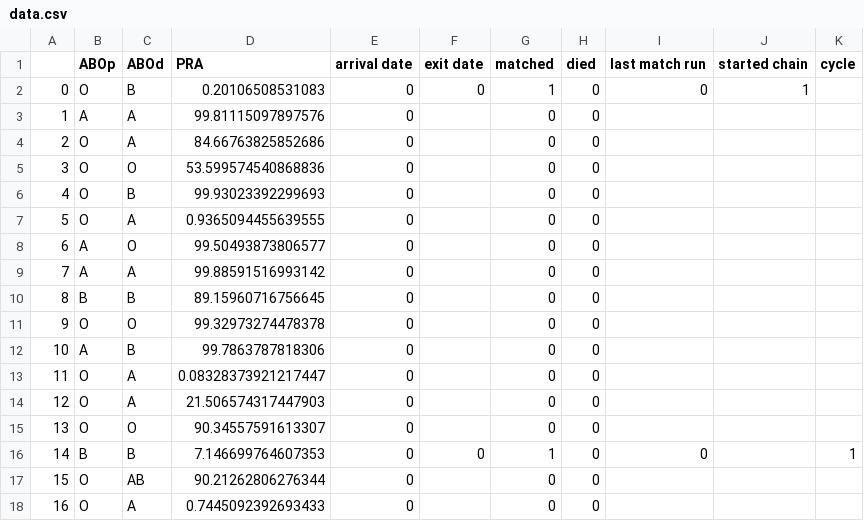
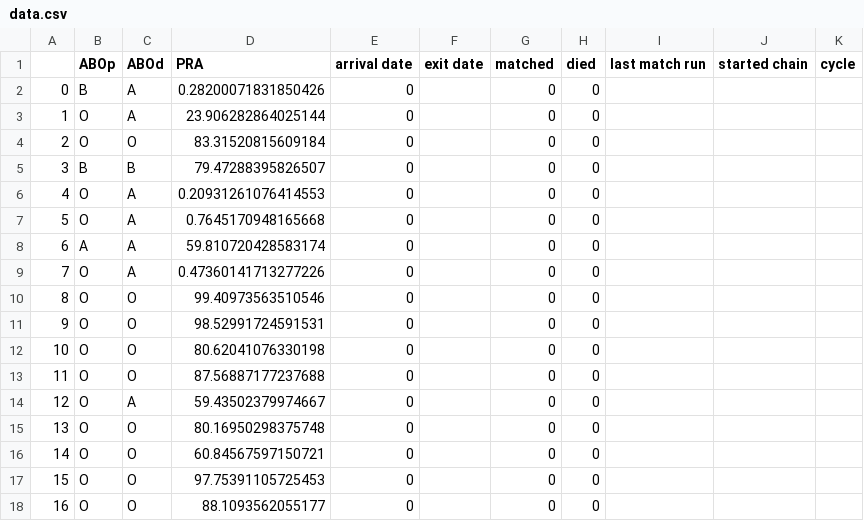
Before and after one commit to jjbl99/kidney-game, a CSV file: player0/data.csv, drawn as a sheet; only a part is shown; removed rows and columns are numbered as before the commit, all else as after; the diff covers the shown part only; the diff names each change by its address in the sheet, - before the commit and + after, or states it on an @@ line.

```diff
--- a/player0/data.csv
+++ b/player0/data.csv
-row 2: 0 | O | B | 0.20106508531083 | 0 | 0 | 1 | 0 | 0 | 1
@@ column A renumbered between rows 2 and 21 @@
-B2 (ABOp): A
+B2 (ABOp): B
-D2 (PRA): 99.81115097897576
+D2 (PRA): 0.28200071831850426
-D3 (PRA): 84.66763825852686
+D3 (PRA): 23.906282864025144
-D4 (PRA): 53.599574540868836
+D4 (PRA): 83.31520815609184
-B5 (ABOp): O
+B5 (ABOp): B
-D5 (PRA): 99.93023392299693
+D5 (PRA): 79.47288395826507
-D6 (PRA): 0.9365094455639555
+D6 (PRA): 0.20931261076414553
-B7 (ABOp): A
+B7 (ABOp): O
-C7 (ABOd): O
+C7 (ABOd): A
-D7 (PRA): 99.50493873806577
+D7 (PRA): 0.7645170948165668
-D8 (PRA): 99.88591516993142
+D8 (PRA): 59.810720428583174
-B9 (ABOp): B
+B9 (ABOp): O
-C9 (ABOd): B
+C9 (ABOd): A
-D9 (PRA): 89.15960716756645
+D9 (PRA): 0.47360141713277226
-D10 (PRA): 99.32973274478378
+D10 (PRA): 99.40973563510546
-B11 (ABOp): A
+B11 (ABOp): O
-C11 (ABOd): B
+C11 (ABOd): O
-D11 (PRA): 99.7863787818306
+D11 (PRA): 98.52991724591531
+row 12: 10 | O | O | 80.62041076330198 | 0 |  | 0 | 0
+row 13: 11 | O | O | 87.56887177237688 | 0 |  | 0 | 0
-D14 (PRA): 0.08328373921217447
+D14 (PRA): 59.43502379974667
-C15 (ABOd): A
+C15 (ABOd): O
-D15 (PRA): 21.506574317447903
+D15 (PRA): 80.16950298375748
-D16 (PRA): 90.34557591613307
+D16 (PRA): 60.84567597150721
-row 16: 14 | B | B | 7.146699764607353 | 0 | 0 | 1 | 0 | 0 |  | 1
-C17 (ABOd): AB
+C17 (ABOd): O
-D17 (PRA): 90.21262806276344
+D17 (PRA): 97.75391105725453
-C18 (ABOd): A
+C18 (ABOd): O
-D18 (PRA): 0.7445092392693433
+D18 (PRA): 88.1093562055177
```
Also changed, not shown: 6 removed rows and 5 edited cells elsewhere in this file, player0/graph.csv, 3 other files.
